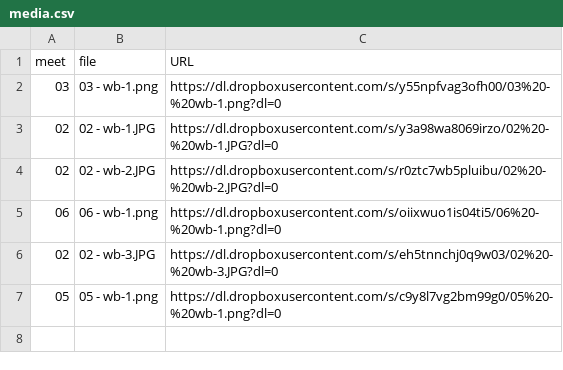
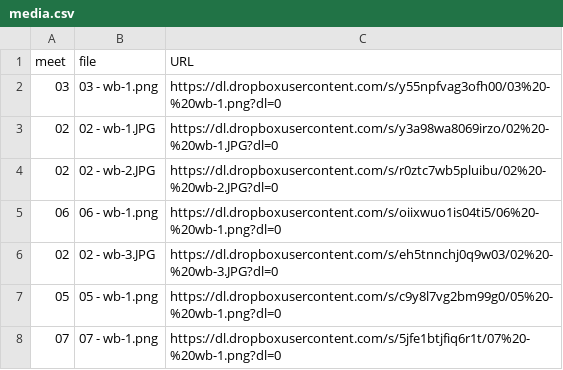
Before and after one commit to dhhepting/dhhepting.github.io, a CSV file: _data/teaching/CS-205/202110/media.csv, drawn as a sheet; the diff names each change by its address in the sheet, - before the commit and + after, or states it on an @@ line.

```diff
--- a/_data/teaching/CS-205/202110/media.csv
+++ b/_data/teaching/CS-205/202110/media.csv
+row 8: 07 | 07 - wb-1.png | https://dl.dropboxusercontent.com/s/5jfe1btjfiq6r1t/07%20-%20wb-1.png?dl=0
```
Also changed, not shown: 6 other files.
